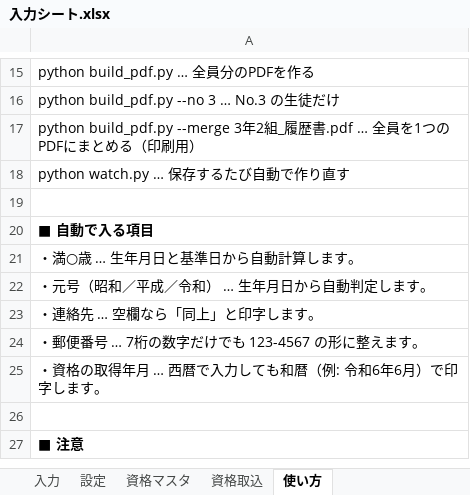
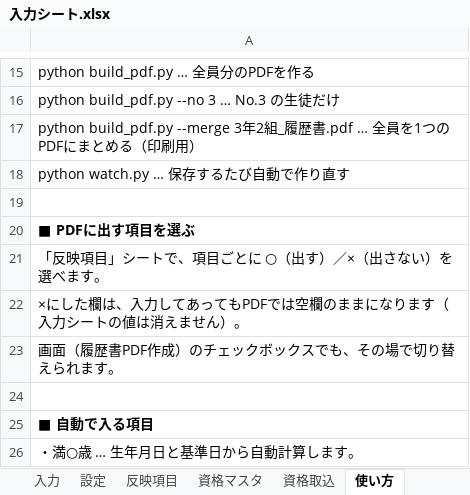
Before and after one commit to piyohiko12/-rirekisyo, an Excel workbook: 入力シート.xlsx, sheet 使い方, drawn as a sheet; only a part is shown, gaps mark what is left out; the shorter side is filled out with more unchanged rows; values as stored, in another font and other column widths than the file's, no borders; the diff names each change by its address in the sheet, - before the commit and + after, or states it on an @@ line.

```diff
--- a/入力シート.xlsx (sheet 使い方)
+++ b/入力シート.xlsx (sheet 使い方)
+sheet tab: 反映項目
+row 20: ■ PDFに出す項目を選ぶ
+row 21: 「反映項目」シートで、項目ごとに ○（出す）／×（出さない）を選べます。
+row 22: ×にした欄は、入力してあってもPDFでは空欄のままになります（入力シートの値は消えません）。
+row 23: 画面（履歴書PDF作成）のチェックボックスでも、その場で切り替えられます。
+row 24: (empty)
```
Also changed, not shown: samples/入力シート_記入例.xlsx, 11 other files.
